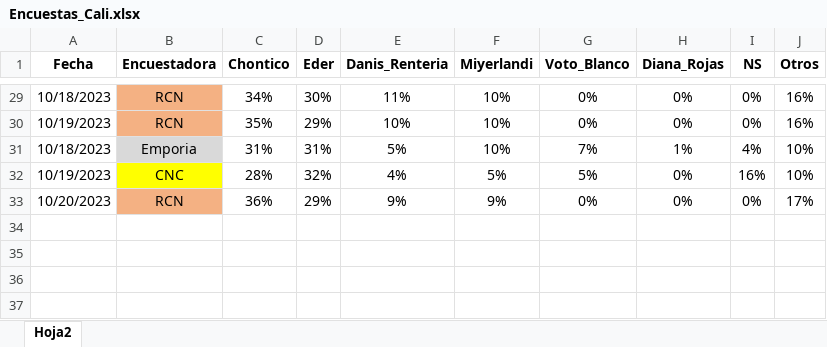
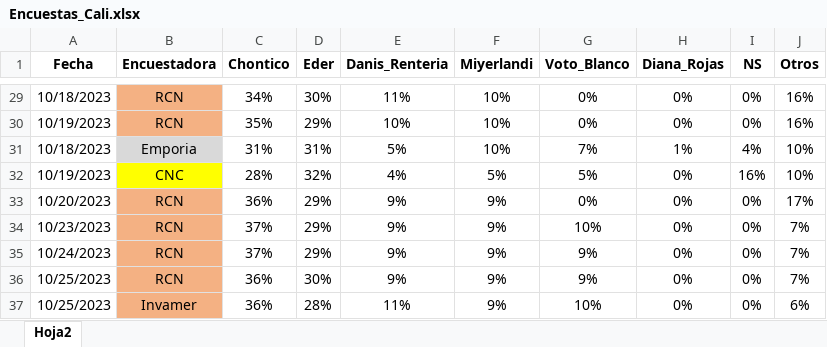
Before and after one commit to wilcastano/Encuestas, an Excel workbook: Encuestas_Cali.xlsx, sheet Hoja2, drawn as a sheet; only a part is shown, gaps mark what is left out; values as stored, in another font and other column widths than the file's, no borders; the diff names each change by its address in the sheet, - before the commit and + after, or states it on an @@ line.

Commit message:
Add files via upload
ver 26/10/2023

```diff
--- a/Encuestas_Cali.xlsx (sheet Hoja2)
+++ b/Encuestas_Cali.xlsx (sheet Hoja2)
+row 34: 10/23/2023 | RCN | 37% | 29% | 9% | 9% | 10% | 0% | 0% | 7%
+row 35: 10/24/2023 | RCN | 37% | 29% | 9% | 9% | 9% | 0% | 0% | 7%
+row 36: 10/25/2023 | RCN | 36% | 30% | 9% | 9% | 9% | 0% | 0% | 7%
+row 37: 10/25/2023 | Invamer | 36% | 28% | 11% | 9% | 10% | 0% | 0% | 6%
```
